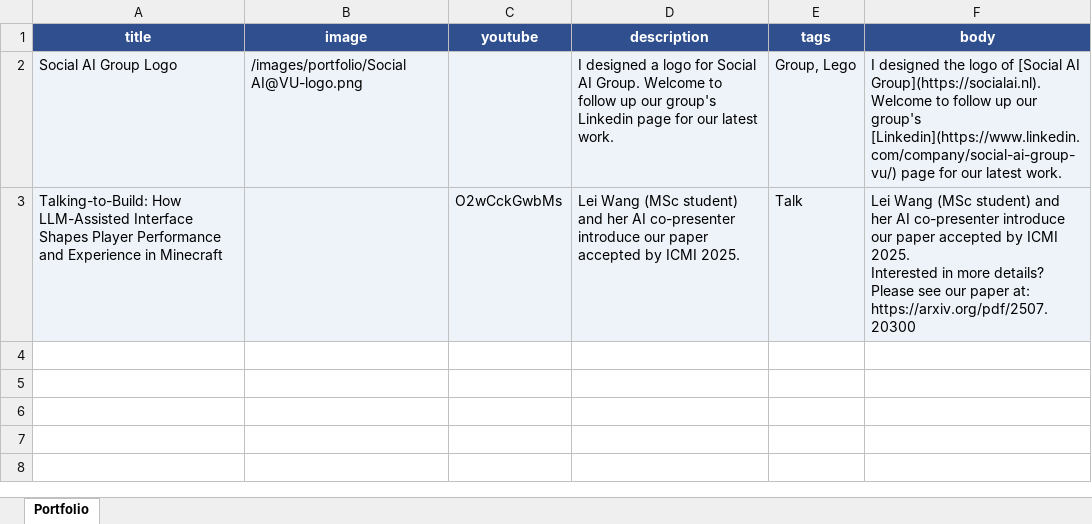
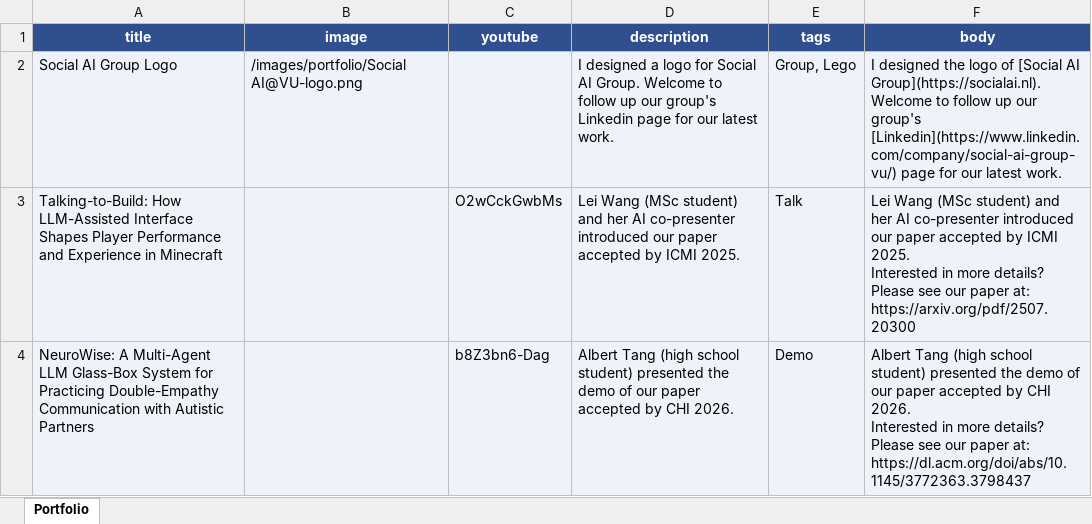
Before and after one commit to Jiahuan-Pei/Jiahuan-Pei.github.io, an Excel workbook: markdown_generator/portfolio.xlsx, sheet Portfolio, drawn as a sheet; values as stored, in another font and other column widths than the file's, no borders; ↵ is a line break in a cell; the diff names each change by its address in the sheet, - before the commit and + after, or states it on an @@ line.

Commit message:
update portfolio

```diff
--- a/markdown_generator/portfolio.xlsx (sheet Portfolio)
+++ b/markdown_generator/portfolio.xlsx (sheet Portfolio)
-D3 (description): …AI co-presenter introduce our paper…
+D3 (description): …AI co-presenter introduced our paper…
-F3 (body): …AI co-presenter introduce our paper…
+F3 (body): …AI co-presenter introduced our paper…
+row 4: NeuroWise: A Multi-Agent LLM Glass-Box System for Practicing Double-Empathy Communication with Autistic Partners |  | b8Z3bn6-Dag | Albert Tang (high school student) presented the demo of our paper accepted by CHI 2026. | Demo | Albert Tang (high school student) presented the demo of our paper accepted by CHI 2026. ↵ Interested in more details? Please see our paper at: https://dl.acm.org/doi/abs/10.1145/3772363.3798437
```
Also changed, not shown: 3 other files.
